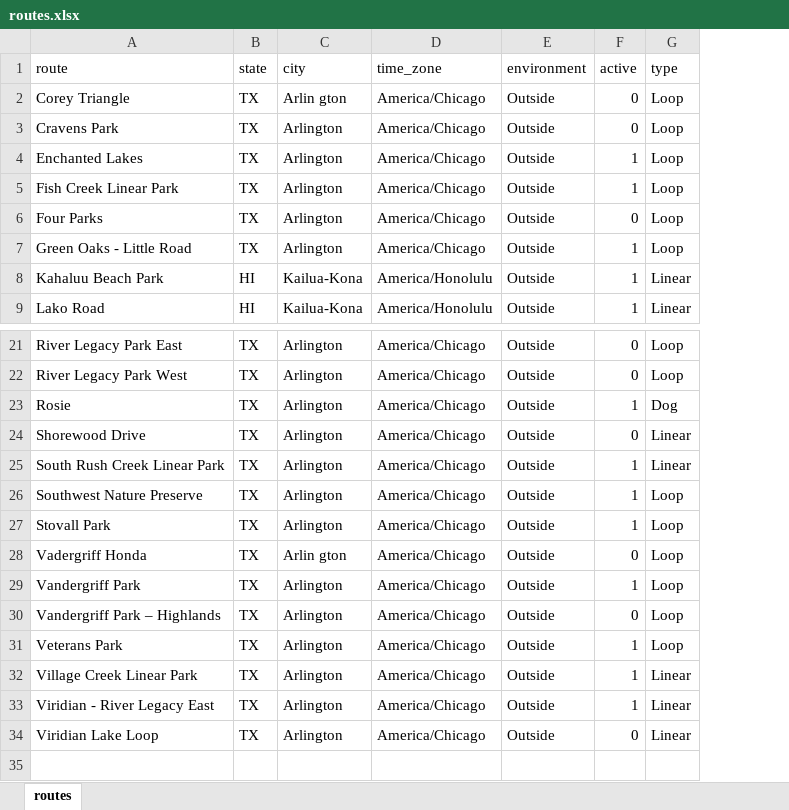
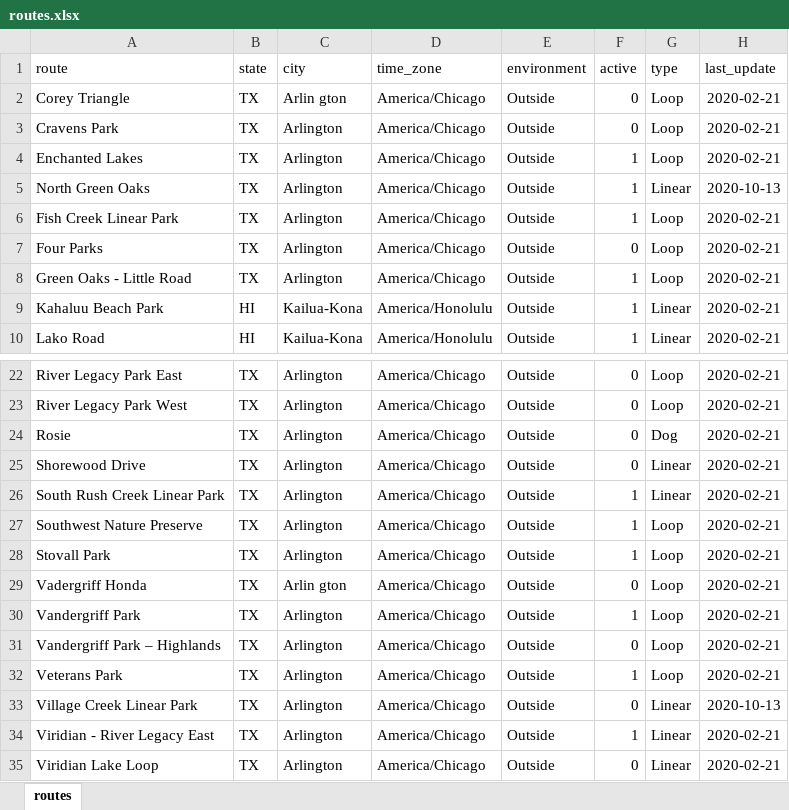
Before and after one commit to gitHubSlinkman/MyWalks, an Excel workbook: data/routes.xlsx, sheet routes, drawn as a sheet; only a part is shown, gaps mark what is left out; values as stored, in another font and other column widths than the file's, no borders; addresses are those after the commit; the diff names each change by its address in the sheet, - before the commit and + after, or states it on an @@ line.

Commit message:
2020-10-14 15:16 1. Update 0020_report_last_0007_days_walks.Rmd 2. Adde3d analysis/manual_imputation_of_walk.R 3. Delete data/compass.xlsx 4. Restored Stoval Park to active status in    data/routes.xlsx 5. Added    development/0010_qnqlysis_of_missing_steps.Rmd 6. Deleted functions/get_day_routes.R 7. Debugged get_day_routes.R 8. Added dubctuibs/plot_temp_and_dp.R 9. Added tests/0000_clean_directory.R 10. Added tests/ddelete_html.R 11. Deleted test__define_compas.Rmd

```diff
--- a/data/routes.xlsx (sheet routes)
+++ b/data/routes.xlsx (sheet routes)
+column H (last_update), rows 2-4: all 2020-02-21; rows 6-10: all 2020-02-21; rows 22-35: 2020-02-21 | 2020-02-21 | 2020-02-21 | 2020-02-21 | 2020-02-21 | 2020-02-21 | 2020-02-21 | 2020-02-21 | 2020-02-21 | 2020-02-21 | 2020-02-21 | 2020-10-13 | 2020-02-21 | 2020-02-21
+row 5: North Green Oaks | TX | Arlington | America/Chicago | Outside | 1 | Linear | 2020-10-13
-F24 (active): 1
+F24 (active): 0
-F33 (active): 1
+F33 (active): 0
```
Also changed, not shown: data/days.xlsx, 12 other files.
